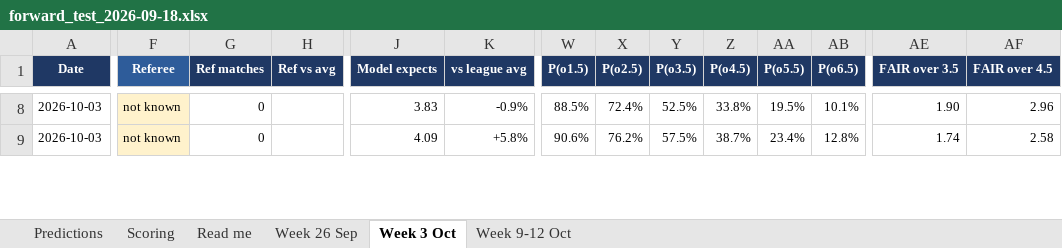
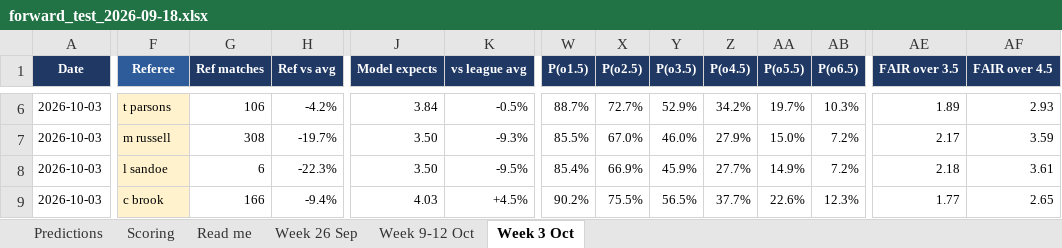
Before and after one commit to markosyanartur02-svg/forecasting-yellow-cards, an Excel workbook: forward_test_2026-09-18.xlsx, sheet Week 3 Oct, drawn as a sheet; only a part is shown, gaps mark what is left out; values as stored, in another font and other column widths than the file's, no borders; addresses are those after the commit; rows hold the shown columns only; the diff covers the shown part only; the diff names each change by its address in the sheet, - before the commit and + after, or states it on an @@ line.

Commit message:
Referees for 3 October; stop the watcher depending on another module's list
The appointments were published on 29 September and the watcher did not say
so. It compared the 31 fixtures it had parsed against run_week_sheet.FIXTURES,
a constant that stopped existing when that script moved to date ranges, so it
asked an empty list and answered "still waiting".

Second failure of the same kind: the first was a layout it could not parse,
this one a list it could not read. Both times it reported nothing wrong on a
day the referees were sitting there.

It now reads what is pending from the workbook -- every "Week ..." sheet, every
row dated today or later whose Referee still says "not known" -- resolving the
article's full club names onto football-data's short ones. The workbook is the
thing that actually knows what is pending, and it cannot quietly become empty
because another file was refactored.

Tested: pending fixtures are read without importing run_week_sheet, and
run_week_sheet having no FIXTURES is asserted to be fine.

'Week 3 Oct' now has all 11 referees. They matter, as expected -- Rochdale v
Swindon moves from 3.30 to 3.03 under Anthony Dale and Crewe v Bristol Rovers
from 3.88 to 3.50 under Mark Russell, while Grimsby v Shrewsbury rises to
4.19. Two of the eleven rest on thin evidence: Sandoe has 6 matches on record
and Dale 9, and Ref matches is in the sheet so that is visible rather than
buried.

The unattended re-score also fired this morning as designed: +0.00913 per
match, +0.4 sigma, CONSISTENT, no labels needing a change. Two holdout looks
now spent on 2026/27.

```diff
--- a/forward_test_2026-09-18.xlsx (sheet Week 3 Oct)
+++ b/forward_test_2026-09-18.xlsx (sheet Week 3 Oct)
@@ sheet tab order changed: Predictions | Scoring | Read me | Week 26 Sep | Week 9-12 Oct | Week 3 Oct @@
-F6 (Referee): not known
+F6 (Referee): t parsons
-G6 (Ref matches): 0
+G6 (Ref matches): 106
-H6 (Ref vs avg): (empty)
+H6 (Ref vs avg): -4.2%
-J6 (Model expects): 3.83
+J6 (Model expects): 3.84
-K6 (vs league avg): -0.9%
+K6 (vs league avg): -0.5%
-W6 (P(o1.5)): 88.5%
+W6 (P(o1.5)): 88.7%
-X6 (P(o2.5)): 72.4%
+X6 (P(o2.5)): 72.7%
-Y6 (P(o3.5)): 52.5%
+Y6 (P(o3.5)): 52.9%
-Z6 (P(o4.5)): 33.8%
+Z6 (P(o4.5)): 34.2%
-AA6 (P(o5.5)): 19.5%
+AA6 (P(o5.5)): 19.7%
-AB6 (P(o6.5)): 10.1%
+AB6 (P(o6.5)): 10.3%
-AE6 (FAIR over 3.5): 1.90
+AE6 (FAIR over 3.5): 1.89
-AF6 (FAIR over 4.5): 2.96
+AF6 (FAIR over 4.5): 2.93
+row 7: 2026-10-03 | m russell | 308 | -19.7% | 3.50 | -9.3% | 85.5% | 67.0% | 46.0% | 27.9% | 15.0% | 7.2% | 2.17 | 3.59
+row 8: 2026-10-03 | l sandoe | 6 | -22.3% | 3.50 | -9.5% | 85.4% | 66.9% | 45.9% | 27.7% | 14.9% | 7.2% | 2.18 | 3.61
-F9 (Referee): not known
+F9 (Referee): c brook
-G9 (Ref matches): 0
+G9 (Ref matches): 166
-H9 (Ref vs avg): (empty)
+H9 (Ref vs avg): -9.4%
-J9 (Model expects): 4.09
+J9 (Model expects): 4.03
-K9 (vs league avg): +5.8%
+K9 (vs league avg): +4.5%
-W9 (P(o1.5)): 90.6%
+W9 (P(o1.5)): 90.2%
-X9 (P(o2.5)): 76.2%
+X9 (P(o2.5)): 75.5%
-Y9 (P(o3.5)): 57.5%
+Y9 (P(o3.5)): 56.5%
-Z9 (P(o4.5)): 38.7%
+Z9 (P(o4.5)): 37.7%
-AA9 (P(o5.5)): 23.4%
+AA9 (P(o5.5)): 22.6%
-AB9 (P(o6.5)): 12.8%
+AB9 (P(o6.5)): 12.3%
-AE9 (FAIR over 3.5): 1.74
+AE9 (FAIR over 3.5): 1.77
-AF9 (FAIR over 4.5): 2.58
+AF9 (FAIR over 4.5): 2.65
```
Also changed, not shown: 2 removed rows and 227 edited cells elsewhere in this sheet, 6 other files.
